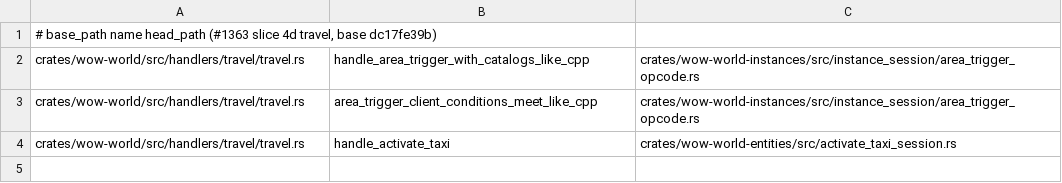
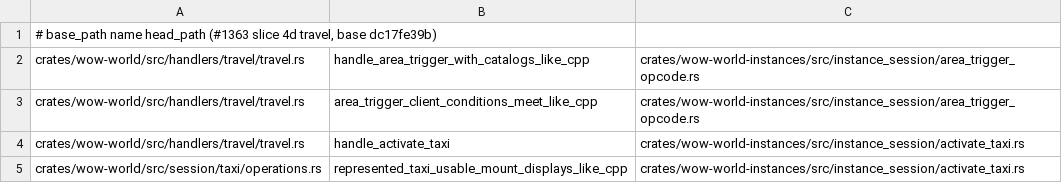
Before and after one commit to alseif0x/rustycore, a TSV file: tools/architecture/move_token_rules/1363-s4d-travel.pairs.tsv, drawn as a sheet.

```diff
--- a/tools/architecture/move_token_rules/1363-s4d-travel.pairs.tsv
+++ b/tools/architecture/move_token_rules/1363-s4d-travel.pairs.tsv
@@ -3,2 +3,3 @@ crates/wow-world/src/handlers/travel/travel.rs	handle_area_trigger_with_catalogs
 crates/wow-world/src/handlers/travel/travel.rs	area_trigger_client_conditions_meet_like_cpp	crates/wow-world-instances/src/instance_session/area_trigger_opcode.rs
-crates/wow-world/src/handlers/travel/travel.rs	handle_activate_taxi	crates/wow-world-entities/src/activate_taxi_session.rs
+crates/wow-world/src/handlers/travel/travel.rs	handle_activate_taxi	crates/wow-world-instances/src/instance_session/activate_taxi.rs
+crates/wow-world/src/session/taxi/operations.rs	represented_taxi_usable_mount_displays_like_cpp	crates/wow-world-instances/src/instance_session/activate_taxi.rs
```
Also changed, not shown: 11 other files.
